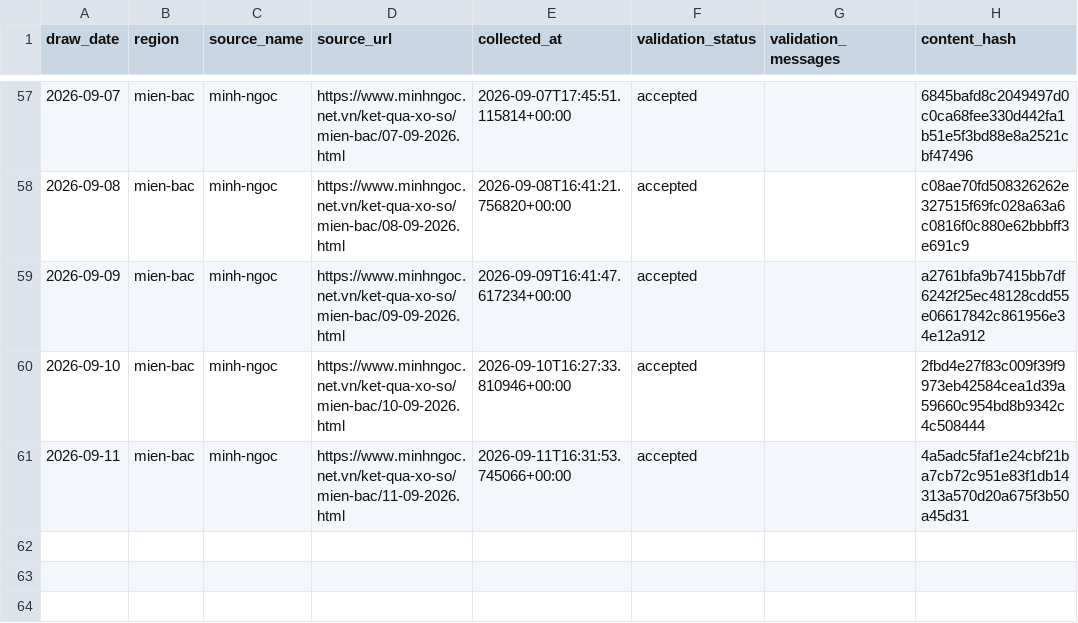
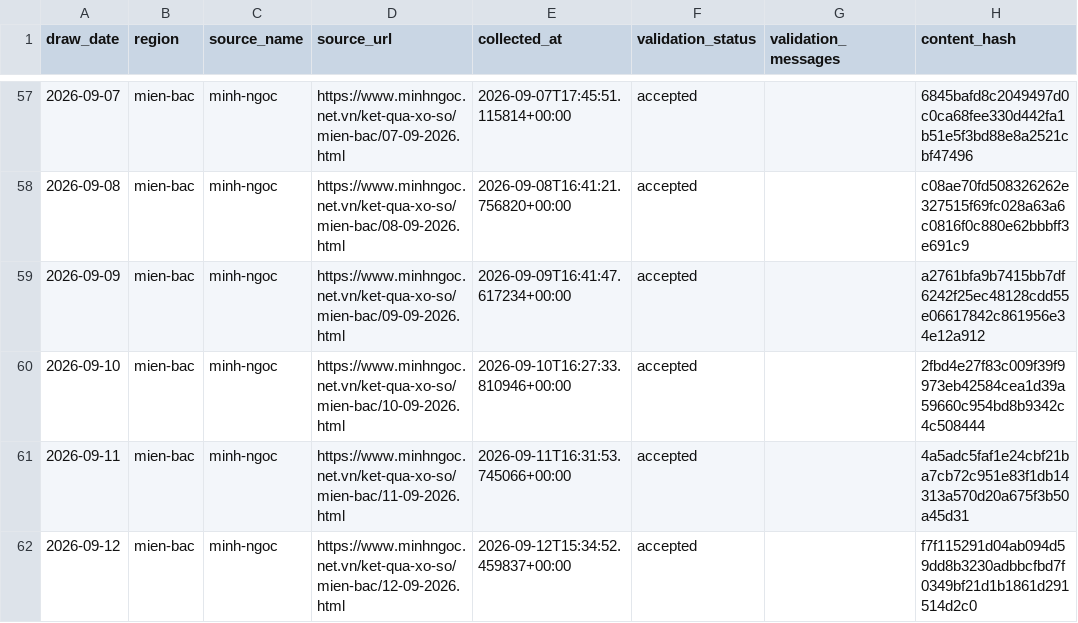
Before and after one commit to kina2711/vn-lottery-xsmb, a CSV file: data/processed/draws.csv, drawn as a sheet; only a part is shown, gaps mark what is left out; the diff names each change by its address in the sheet, - before the commit and + after, or states it on an @@ line.

```diff
--- a/data/processed/draws.csv
+++ b/data/processed/draws.csv
+row 62: 2026-09-12 | mien-bac | minh-ngoc | https://www.minhngoc.net.vn/ket-qua-xo-so/mien-bac/12-09-2026.html | 2026-09-12T15:34:52.459837+00:00 | accepted |  | f7f115291d04ab094d59dd8b3230adbbcfbd7f0349bf21d1b1861d291514d2c0
```
Also changed, not shown: data/reports/heatmap.csv, data/reports/histogram.csv, 10 other files.
